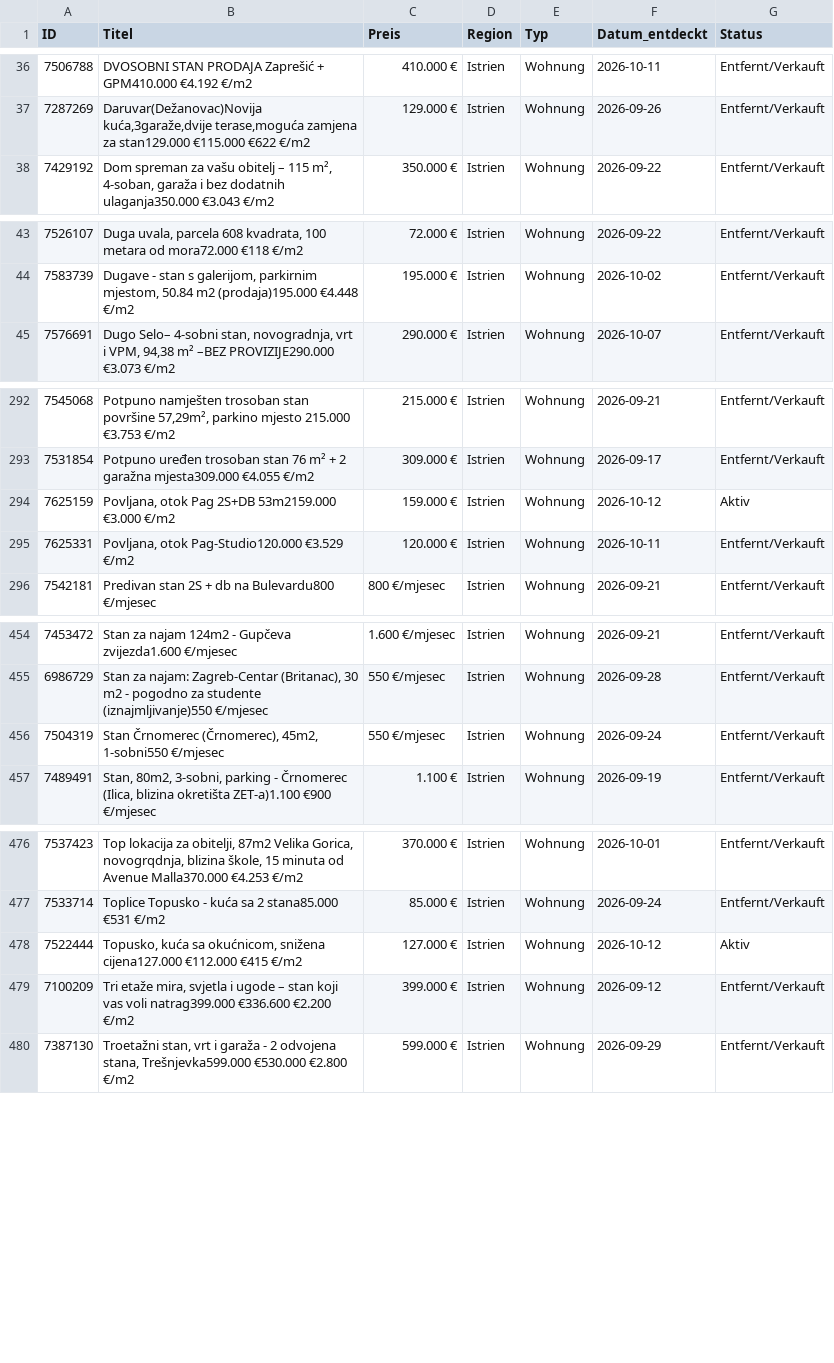
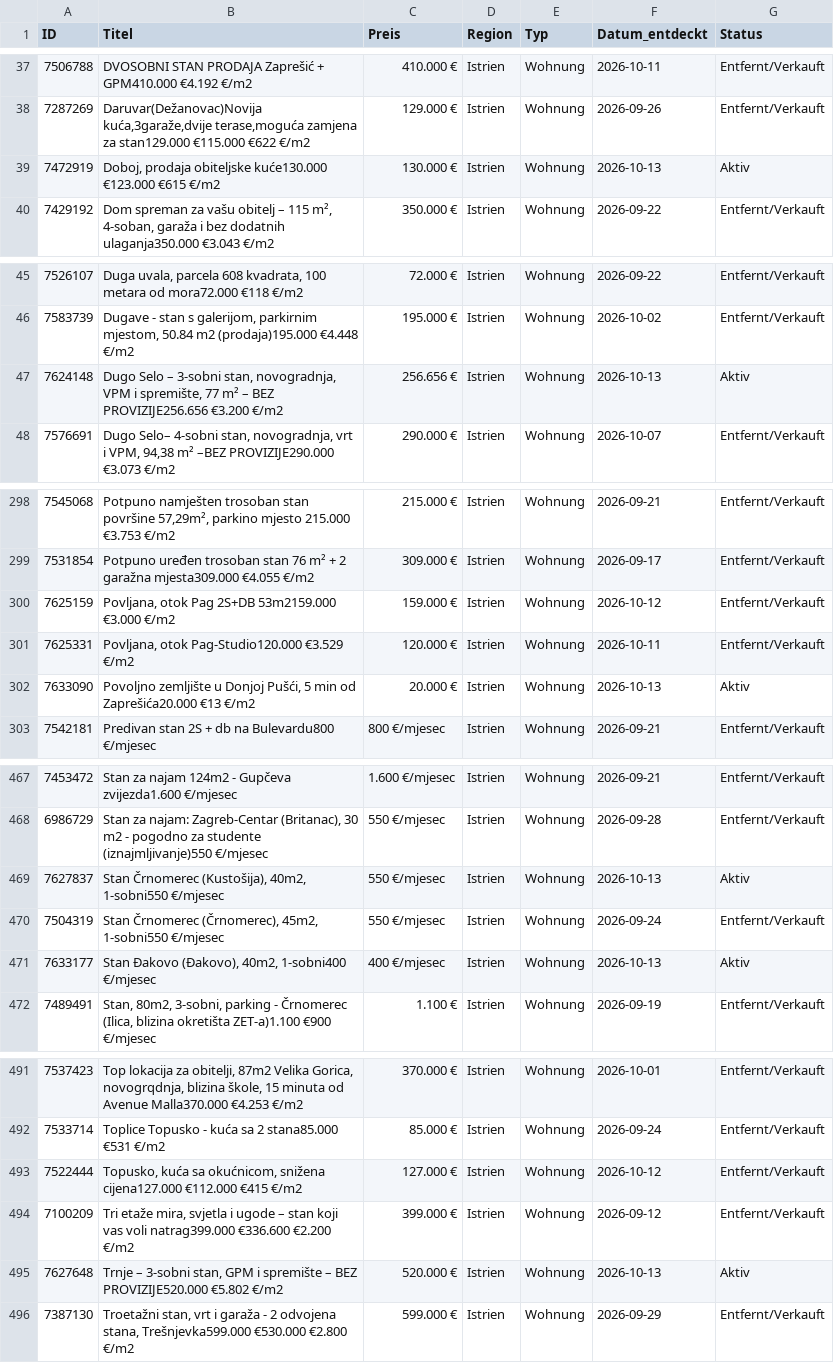
Before and after one commit to aveit1975/kroatien-immo-tracker, a CSV file: index_kueste_daten.csv, drawn as a sheet; only a part is shown, gaps mark what is left out; addresses are those after the commit; the diff covers the shown part only; the diff names each change by its address in the sheet, - before the commit and + after, or states it on an @@ line.

```diff
--- a/index_kueste_daten.csv
+++ b/index_kueste_daten.csv
+row 39: 7472919 | Doboj, prodaja obiteljske kuće130.000 €123.000 €615 €/m2 | 130.000 € | Istrien | Wohnung | 2026-10-13 | Aktiv
+row 47: 7624148 | Dugo Selo – 3-sobni stan, novogradnja, VPM i spremište, 77 m² – BEZ PROVIZIJE256.656 €3.200 €/m2 | 256.656 € | Istrien | Wohnung | 2026-10-13 | Aktiv
-G300 (Status): Aktiv
+G300 (Status): Entfernt/Verkauft
+row 302: 7633090 | Povoljno zemljište u Donjoj Pušći, 5 min od Zaprešića20.000 €13 €/m2 | 20.000 € | Istrien | Wohnung | 2026-10-13 | Aktiv
+row 469: 7627837 | Stan Črnomerec (Kustošija), 40m2, 1-sobni550 €/mjesec | 550 €/mjesec | Istrien | Wohnung | 2026-10-13 | Aktiv
+row 471: 7633177 | Stan Đakovo (Đakovo), 40m2, 1-sobni400 €/mjesec | 400 €/mjesec | Istrien | Wohnung | 2026-10-13 | Aktiv
-G493 (Status): Aktiv
+G493 (Status): Entfernt/Verkauft
+row 495: 7627648 | Trnje – 3-sobni stan, GPM i spremište – BEZ PROVIZIJE520.000 €5.802 €/m2 | 520.000 € | Istrien | Wohnung | 2026-10-13 | Aktiv
```
Also changed, not shown: 12 added rows and 13 edited cells elsewhere in this file.
